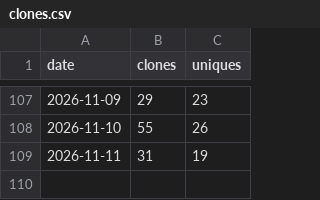
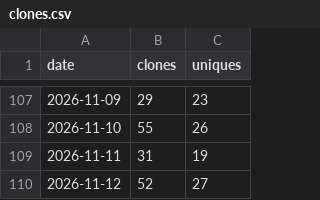
Before and after one commit to SirAllap/agentglass, a CSV file: clones.csv, drawn as a sheet; only a part is shown, gaps mark what is left out.

```diff
--- a/clones.csv
+++ b/clones.csv
@@ -109 +109,2 @@ date,clones,uniques
 2026-11-11,31,19
+2026-11-12,52,27
```
Also changed, not shown: paths.csv, referrers.csv, 1 other file.
